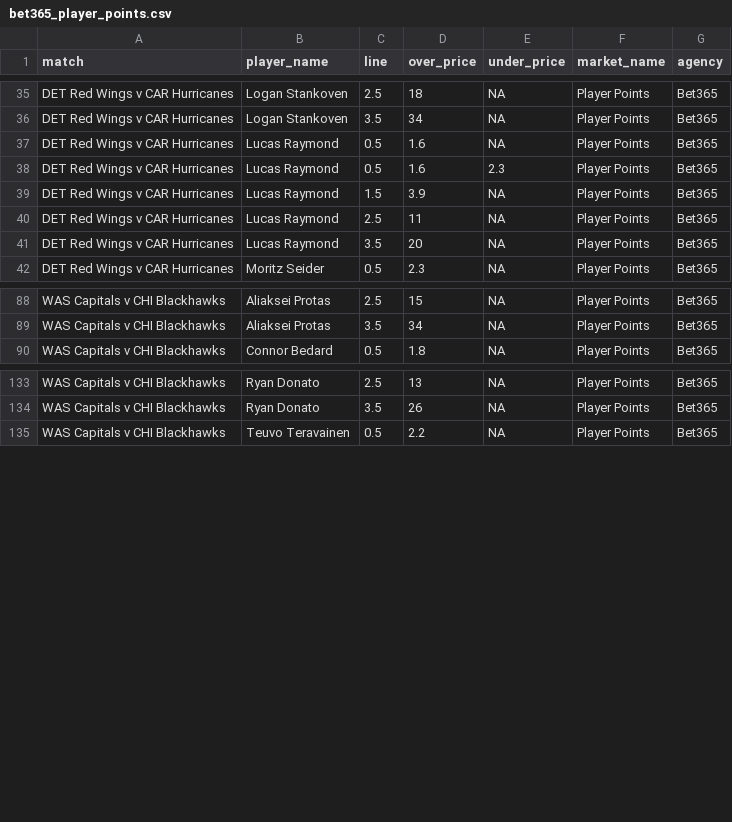
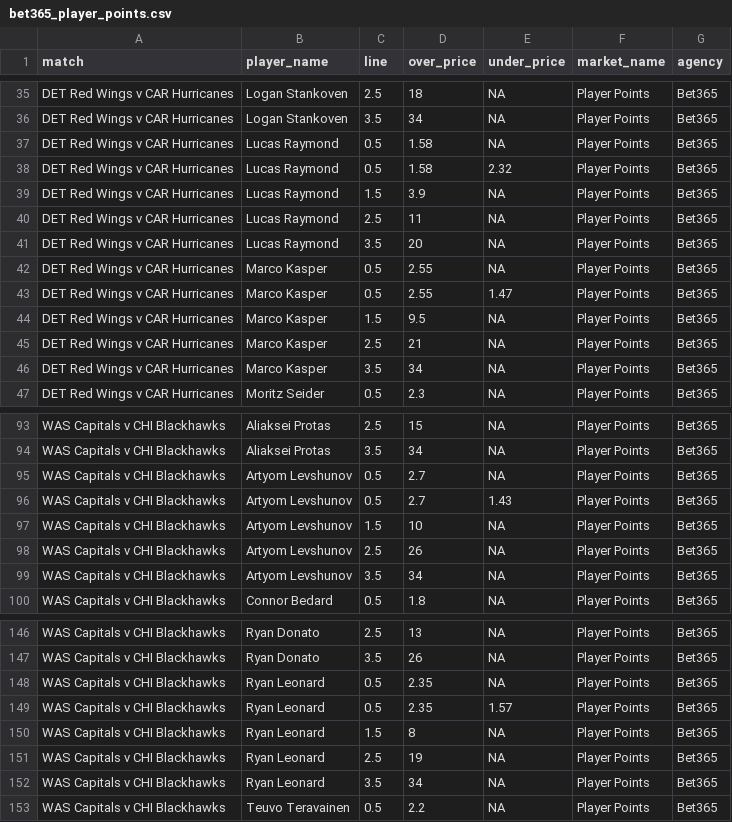
Before and after one commit to jamesbrown1417/NHL, a CSV file: Data/scraped_odds/bet365_player_points.csv, drawn as a sheet; only a part is shown, gaps mark what is left out; the diff covers the shown part only.

```diff
--- a/Data/scraped_odds/bet365_player_points.csv
+++ b/Data/scraped_odds/bet365_player_points.csv
@@ -36,4 +36,4 @@ DET Red Wings v CAR Hurricanes,Logan Stankoven,2.5,18,NA,Player Points,Bet365
 DET Red Wings v CAR Hurricanes,Logan Stankoven,3.5,34,NA,Player Points,Bet365
-DET Red Wings v CAR Hurricanes,Lucas Raymond,0.5,1.6,NA,Player Points,Bet365
-DET Red Wings v CAR Hurricanes,Lucas Raymond,0.5,1.6,2.3,Player Points,Bet365
+DET Red Wings v CAR Hurricanes,Lucas Raymond,0.5,1.58,NA,Player Points,Bet365
+DET Red Wings v CAR Hurricanes,Lucas Raymond,0.5,1.58,2.32,Player Points,Bet365
 DET Red Wings v CAR Hurricanes,Lucas Raymond,1.5,3.9,NA,Player Points,Bet365
@@ -41,2 +41,7 @@ DET Red Wings v CAR Hurricanes,Lucas Raymond,2.5,11,NA,Player Points,Bet365
 DET Red Wings v CAR Hurricanes,Lucas Raymond,3.5,20,NA,Player Points,Bet365
+DET Red Wings v CAR Hurricanes,Marco Kasper,0.5,2.55,NA,Player Points,Bet365
+DET Red Wings v CAR Hurricanes,Marco Kasper,0.5,2.55,1.47,Player Points,Bet365
+DET Red Wings v CAR Hurricanes,Marco Kasper,1.5,9.5,NA,Player Points,Bet365
+DET Red Wings v CAR Hurricanes,Marco Kasper,2.5,21,NA,Player Points,Bet365
+DET Red Wings v CAR Hurricanes,Marco Kasper,3.5,34,NA,Player Points,Bet365
 DET Red Wings v CAR Hurricanes,Moritz Seider,0.5,2.3,NA,Player Points,Bet365
@@ -89,2 +94,7 @@ WAS Capitals v CHI Blackhawks,Aliaksei Protas,2.5,15,NA,Player Points,Bet365
 WAS Capitals v CHI Blackhawks,Aliaksei Protas,3.5,34,NA,Player Points,Bet365
+WAS Capitals v CHI Blackhawks,Artyom Levshunov,0.5,2.7,NA,Player Points,Bet365
+WAS Capitals v CHI Blackhawks,Artyom Levshunov,0.5,2.7,1.43,Player Points,Bet365
+WAS Capitals v CHI Blackhawks,Artyom Levshunov,1.5,10,NA,Player Points,Bet365
+WAS Capitals v CHI Blackhawks,Artyom Levshunov,2.5,26,NA,Player Points,Bet365
+WAS Capitals v CHI Blackhawks,Artyom Levshunov,3.5,34,NA,Player Points,Bet365
 WAS Capitals v CHI Blackhawks,Connor Bedard,0.5,1.8,NA,Player Points,Bet365
@@ -134,2 +147,7 @@ WAS Capitals v CHI Blackhawks,Ryan Donato,2.5,13,NA,Player Points,Bet365
 WAS Capitals v CHI Blackhawks,Ryan Donato,3.5,26,NA,Player Points,Bet365
+WAS Capitals v CHI Blackhawks,Ryan Leonard,0.5,2.35,NA,Player Points,Bet365
+WAS Capitals v CHI Blackhawks,Ryan Leonard,0.5,2.35,1.57,Player Points,Bet365
+WAS Capitals v CHI Blackhawks,Ryan Leonard,1.5,8,NA,Player Points,Bet365
+WAS Capitals v CHI Blackhawks,Ryan Leonard,2.5,19,NA,Player Points,Bet365
+WAS Capitals v CHI Blackhawks,Ryan Leonard,3.5,34,NA,Player Points,Bet365
 WAS Capitals v CHI Blackhawks,Teuvo Teravainen,0.5,2.2,NA,Player Points,Bet365
```
Also changed, not shown: 4 added rows, 1 removed row and 28 edited cells elsewhere in this file, Data/processed_odds/shots_final.csv, Data/scraped_odds/bet365_player_shots_on_goal.csv, 28 other files.
